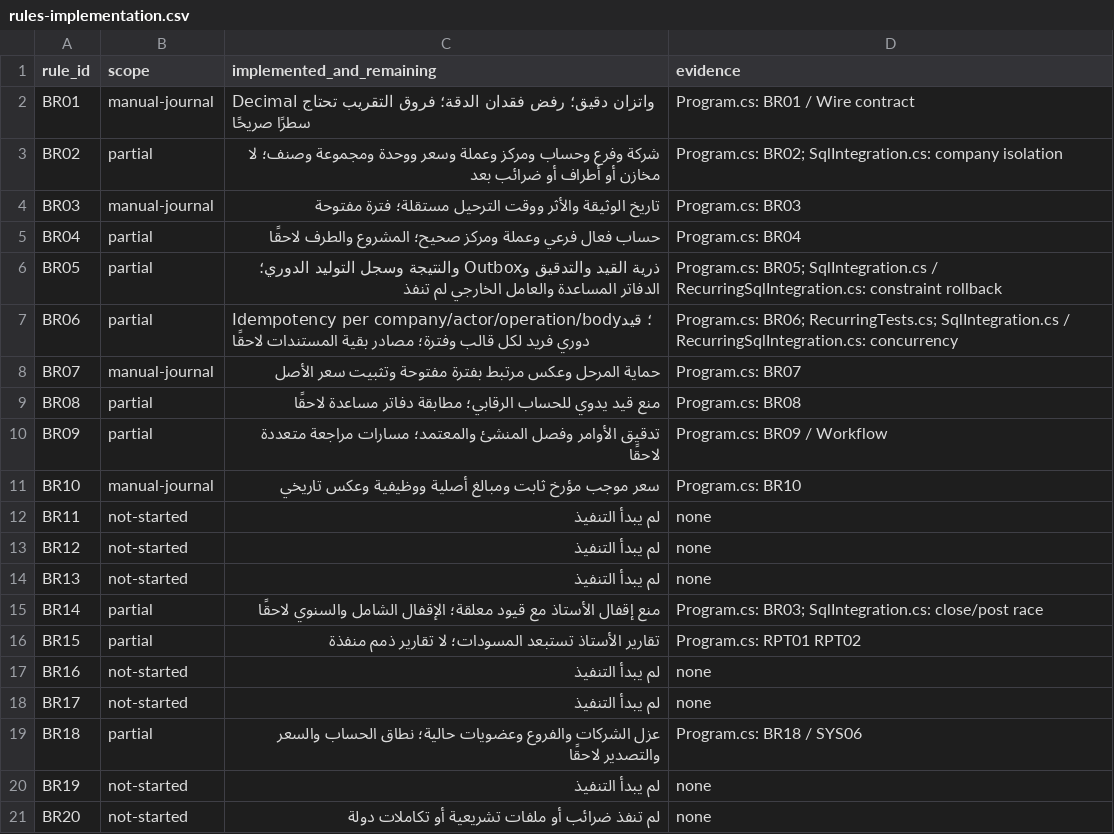
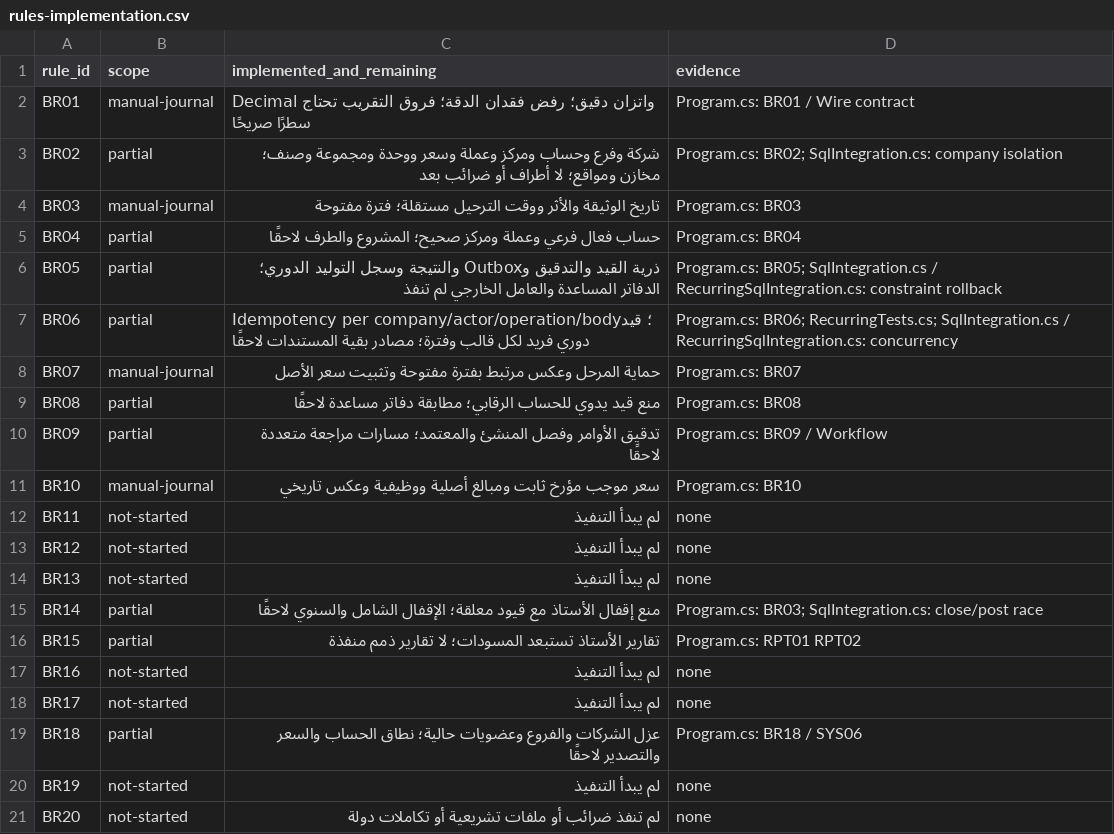
Before and after one commit to ameenalqershi/ameen-erp, a CSV file: docs/backend/rules-implementation.csv, drawn as a sheet.

```diff
--- a/docs/backend/rules-implementation.csv
+++ b/docs/backend/rules-implementation.csv
@@ -2,3 +2,3 @@ rule_id,scope,implemented_and_remaining,evidence
 BR01,manual-journal,Decimal واتزان دقيق؛ رفض فقدان الدقة؛ فروق التقريب تحتاج سطرًا صريحًا,Program.cs: BR01 / Wire contract
-BR02,partial,شركة وفرع وحساب ومركز وعملة وسعر ووحدة ومجموعة وصنف؛ لا مخازن أو أطراف أو ضرائب بعد,Program.cs: BR02; SqlIntegration.cs: company isolation
+BR02,partial,شركة وفرع وحساب ومركز وعملة وسعر ووحدة ومجموعة وصنف؛ مخازن ومواقع؛ لا أطراف أو ضرائب بعد,Program.cs: BR02; SqlIntegration.cs: company isolation
 BR03,manual-journal,تاريخ الوثيقة والأثر ووقت الترحيل مستقلة؛ فترة مفتوحة,Program.cs: BR03
```
Also changed, not shown: docs/backend/diagrams-implementation.csv, docs/backend/fields-implementation.csv, 33 other files.
